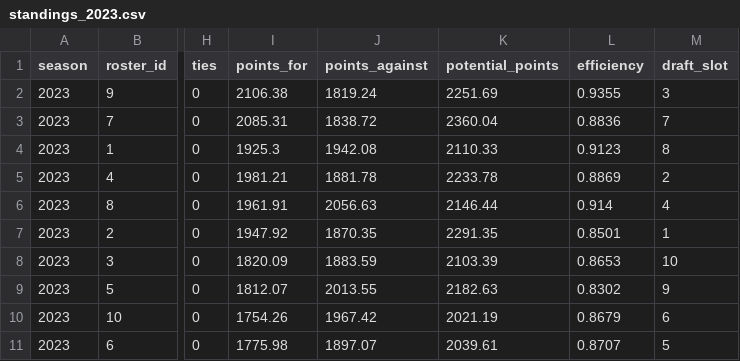
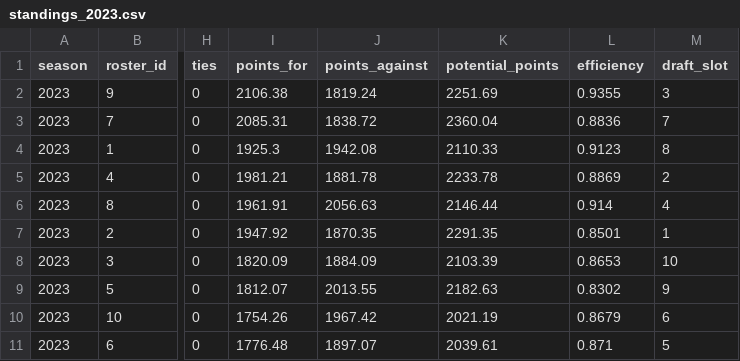
Before and after one commit to BradHagstrom16/the-league, a CSV file: data/standings/standings_2023.csv, drawn as a sheet; only a part is shown, gaps mark what is left out; the diff names each change by its address in the sheet, - before the commit and + after, or states it on an @@ line.

```diff
--- a/data/standings/standings_2023.csv
+++ b/data/standings/standings_2023.csv
-J8 (points_against): 1883.59
+J8 (points_against): 1884.09
-I11 (points_for): 1775.98
+I11 (points_for): 1776.48
-L11 (efficiency): 0.8707
+L11 (efficiency): 0.871
```
Also changed, not shown: data/league_history.csv, data/standings/standings_2021.csv, 3 other files.
